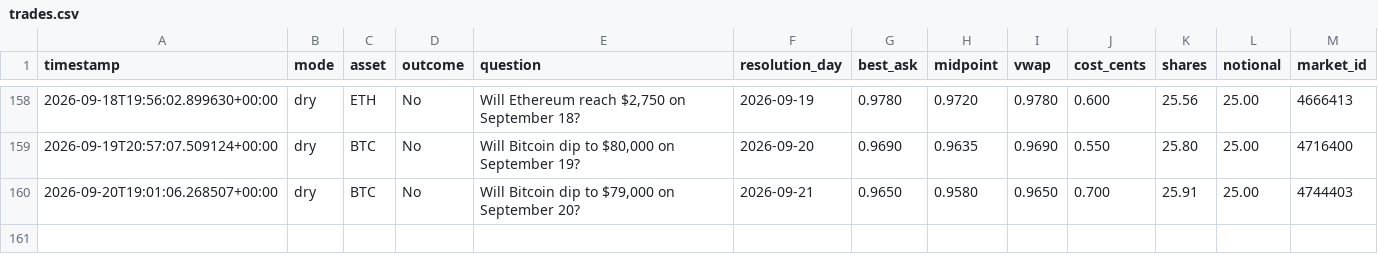
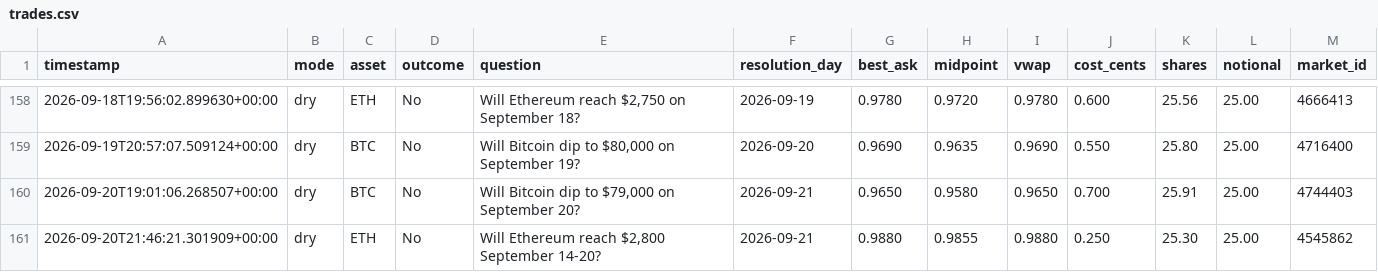
Before and after one commit to Roar-Coin/hindsight-bot, a CSV file: trades.csv, drawn as a sheet; only a part is shown, gaps mark what is left out.

```diff
--- a/trades.csv
+++ b/trades.csv
@@ -160 +160,2 @@ timestamp,mode,asset,outcome,question,resolution_day,best_ask,midpoint,vwap,cost
 2026-09-20T19:01:06.268507+00:00,dry,BTC,No,"Will Bitcoin dip to $79,000 on September 20?",2026-09-21,0.9650,0.9580,0.9650,0.700,25.91,25.00,4744403
+2026-09-20T21:46:21.301909+00:00,dry,ETH,No,"Will Ethereum reach $2,800 September 14-20?",2026-09-21,0.9880,0.9855,0.9880,0.250,25.30,25.00,4545862
```
Also changed, not shown: 1 other file.
